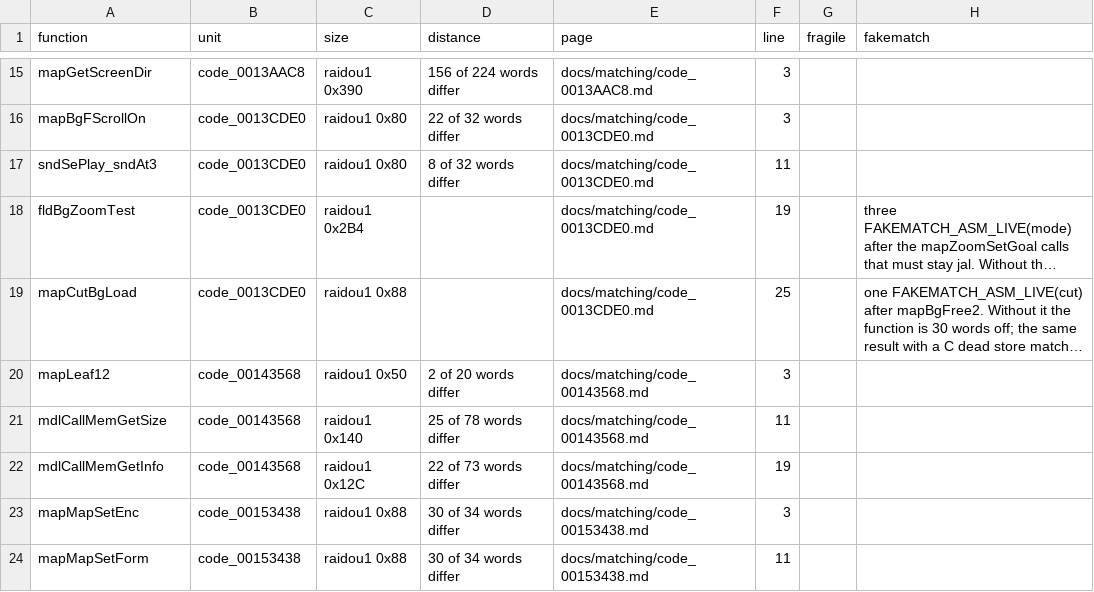
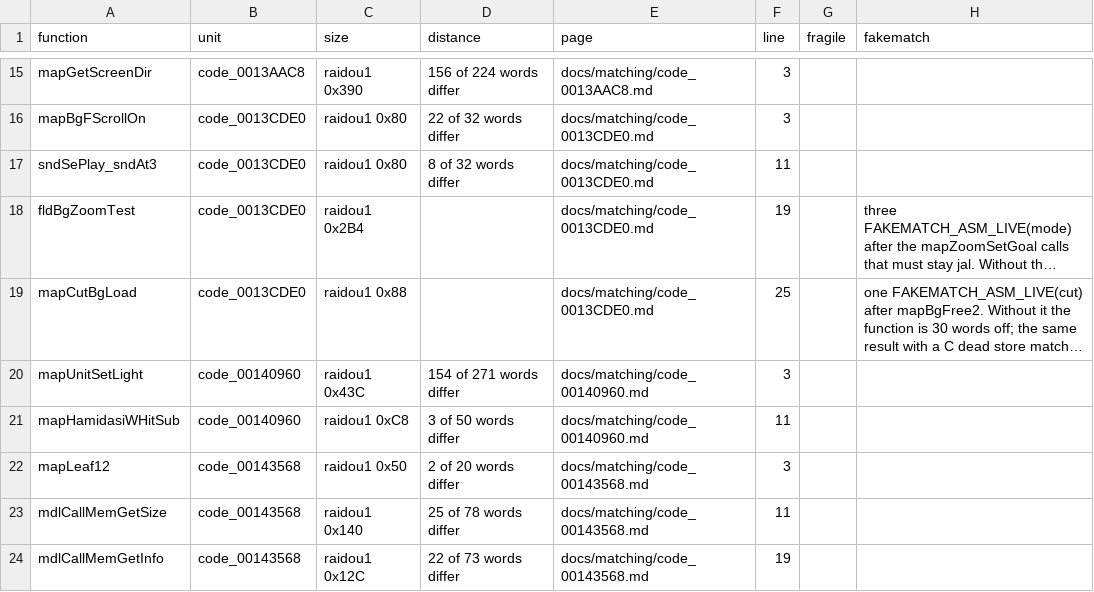
Before and after one commit to Megami-Decomps/raidou-decomp, a TSV file: docs/matching/INDEX.tsv, drawn as a sheet; only a part is shown, gaps mark what is left out; the shorter side is filled out with more unchanged rows; long unchanged cells end in …; the diff covers the shown part only; the diff names each change by its address in the sheet, - before the commit and + after, or states it on an @@ line.

Commit message:
Add R19 field batch (30 match, 8 non-matching)

```diff
--- a/docs/matching/INDEX.tsv
+++ b/docs/matching/INDEX.tsv
+row 20: mapUnitSetLight | code_00140960 | raidou1 0x43C | 154 of 271 words differ | docs/matching/code_00140960.md | 3
+row 21: mapHamidasiWHitSub | code_00140960 | raidou1 0xC8 | 3 of 50 words differ | docs/matching/code_00140960.md | 11
```
Also changed, not shown: 7 added rows and 10 edited cells elsewhere in this file, config/raidou1/tu_evidence.tsv, config/xgame/r1_r2_data_pairs.tsv, 43 other files.
